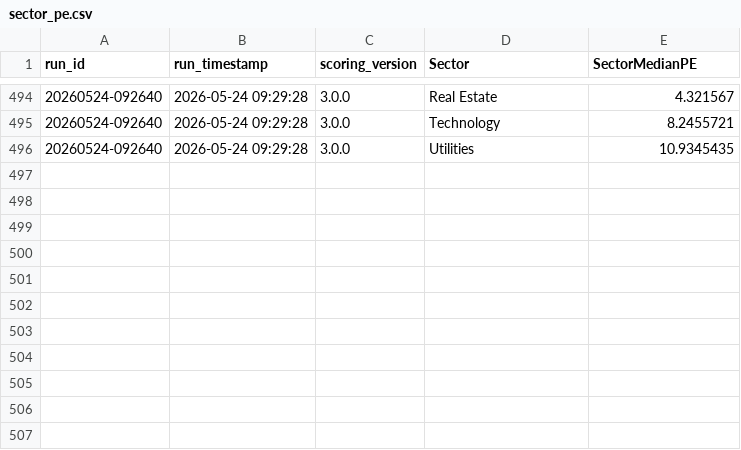
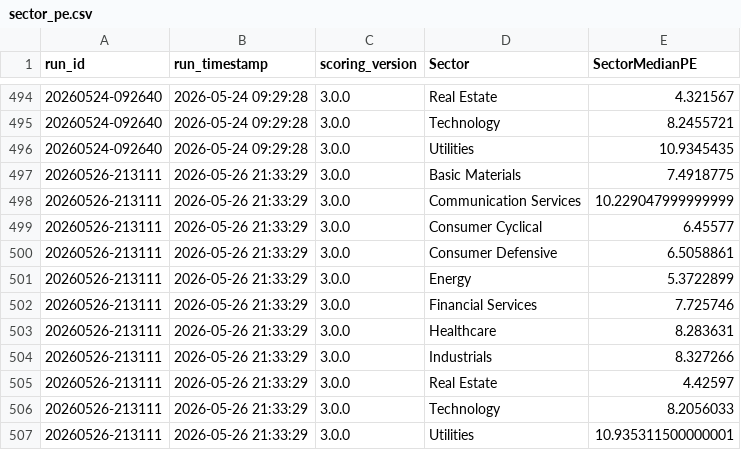
Before and after one commit to gabrielcamposic/PortfolioESG, a CSV file: data/Results/sector_pe.csv, drawn as a sheet; only a part is shown, gaps mark what is left out; the diff names each change by its address in the sheet, - before the commit and + after, or states it on an @@ line.

```diff
--- a/data/Results/sector_pe.csv
+++ b/data/Results/sector_pe.csv
+row 497: 20260526-213111 | 2026-05-26 21:33:29 | 3.0.0 | Basic Materials | 7.4918775
+row 498: 20260526-213111 | 2026-05-26 21:33:29 | 3.0.0 | Communication Services | 10.229047999999999
+row 499: 20260526-213111 | 2026-05-26 21:33:29 | 3.0.0 | Consumer Cyclical | 6.45577
+row 500: 20260526-213111 | 2026-05-26 21:33:29 | 3.0.0 | Consumer Defensive | 6.5058861
+row 501: 20260526-213111 | 2026-05-26 21:33:29 | 3.0.0 | Energy | 5.3722899
+row 502: 20260526-213111 | 2026-05-26 21:33:29 | 3.0.0 | Financial Services | 7.725746
+row 503: 20260526-213111 | 2026-05-26 21:33:29 | 3.0.0 | Healthcare | 8.283631
+row 504: 20260526-213111 | 2026-05-26 21:33:29 | 3.0.0 | Industrials | 8.327266
+row 505: 20260526-213111 | 2026-05-26 21:33:29 | 3.0.0 | Real Estate | 4.42597
+row 506: 20260526-213111 | 2026-05-26 21:33:29 | 3.0.0 | Technology | 8.2056033
+row 507: 20260526-213111 | 2026-05-26 21:33:29 | 3.0.0 | Utilities | 10.935311500000001
```
Also changed, not shown: data/Results/asset_attribution_history.csv, data/Results/portfolio_diagnostics_history.csv, 27 other files.
